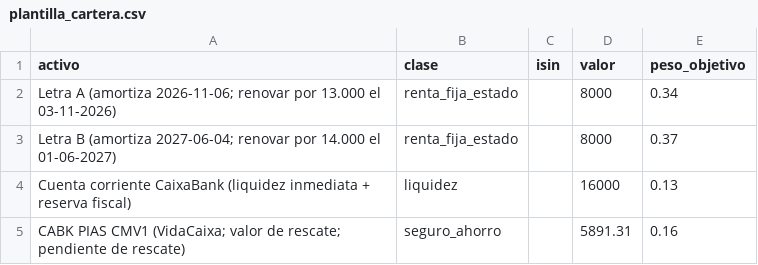
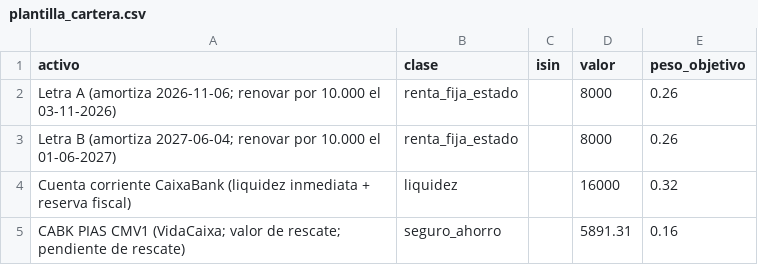
Before and after one commit to guiboix/probabilidad, a CSV file: finanzas/data/plantilla_cartera.csv, drawn as a sheet.

```diff
--- a/finanzas/data/plantilla_cartera.csv
+++ b/finanzas/data/plantilla_cartera.csv
@@ -1,5 +1,5 @@
 activo,clase,isin,valor,peso_objetivo
-Letra A (amortiza 2026-11-06; renovar por 13.000 el 03-11-2026),renta_fija_estado,,8000,0.34
-Letra B (amortiza 2027-06-04; renovar por 14.000 el 01-06-2027),renta_fija_estado,,8000,0.37
-Cuenta corriente CaixaBank (liquidez inmediata + reserva fiscal),liquidez,,16000,0.13
+Letra A (amortiza 2026-11-06; renovar por 10.000 el 03-11-2026),renta_fija_estado,,8000,0.26
+Letra B (amortiza 2027-06-04; renovar por 10.000 el 01-06-2027),renta_fija_estado,,8000,0.26
+Cuenta corriente CaixaBank (liquidez inmediata + reserva fiscal),liquidez,,16000,0.32
 CABK PIAS CMV1 (VidaCaixa; valor de rescate; pendiente de rescate),seguro_ahorro,,5891.31,0.16
```
Also changed, not shown: 4 other files.
